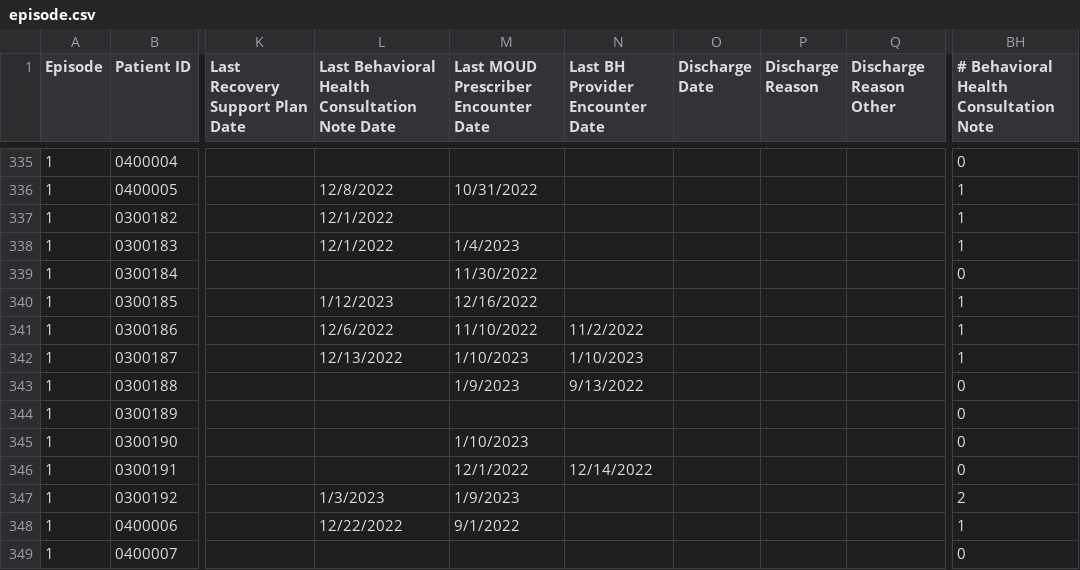
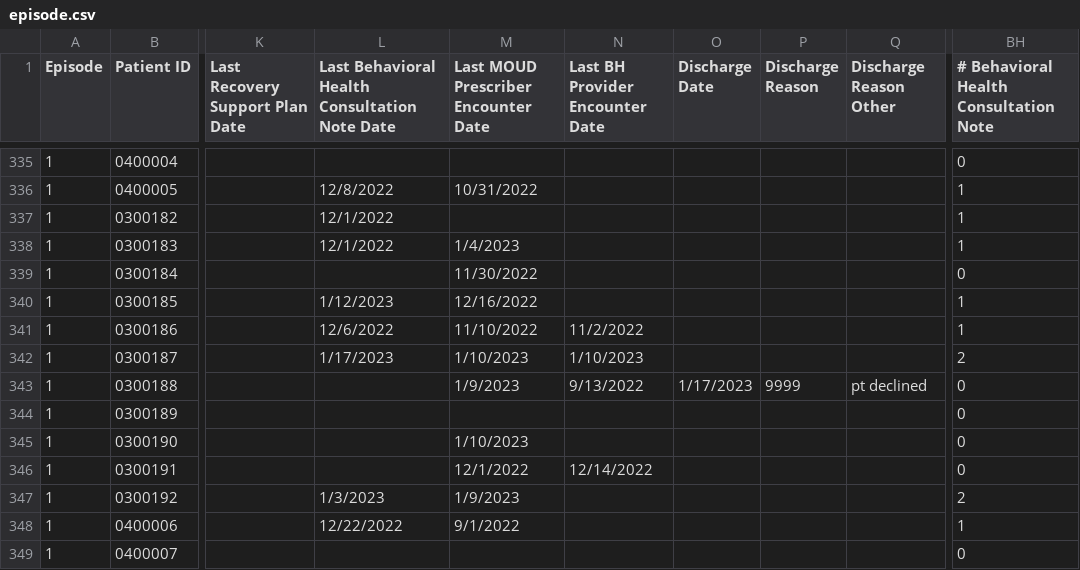
Before and after one commit to shreyas-bharadwaj/claro-reports, a CSV file: data/episode.csv, drawn as a sheet; only a part is shown, gaps mark what is left out; the diff names each change by its address in the sheet, - before the commit and + after, or states it on an @@ line.

Commit message:
new data

```diff
--- a/data/episode.csv
+++ b/data/episode.csv
-L342: 12/13/2022
+L342: 1/17/2023
-BH342: 1
+BH342: 2
-O343 (Discharge Date): (empty)
+O343 (Discharge Date): 1/17/2023
-P343 (Discharge Reason): (empty)
+P343 (Discharge Reason): 9999
-Q343 (Discharge Reason Other): (empty)
+Q343 (Discharge Reason Other): pt declined
```
Also changed, not shown: data/patient.csv, 1 other file.
